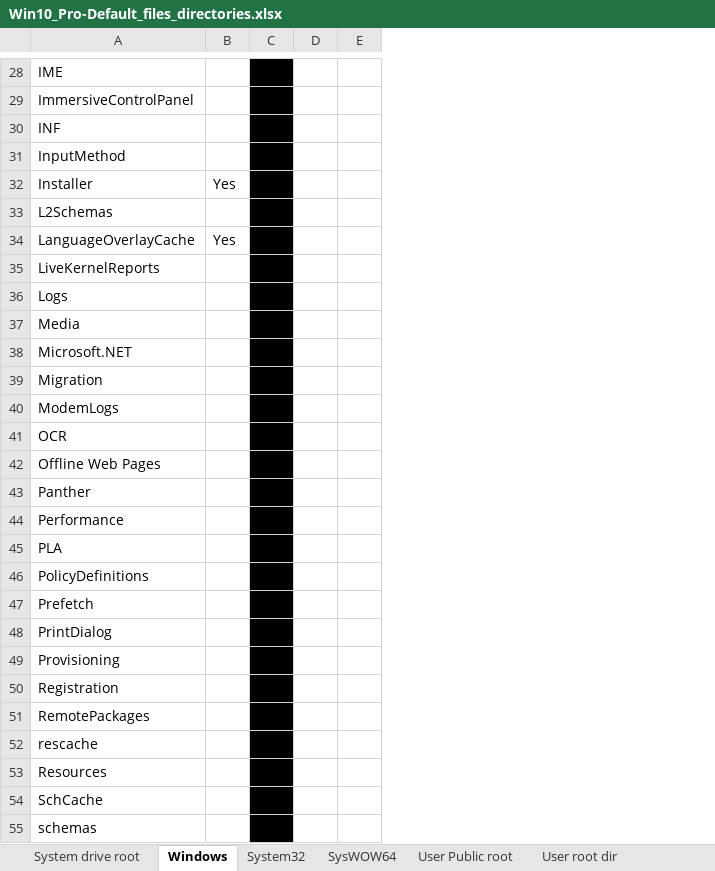
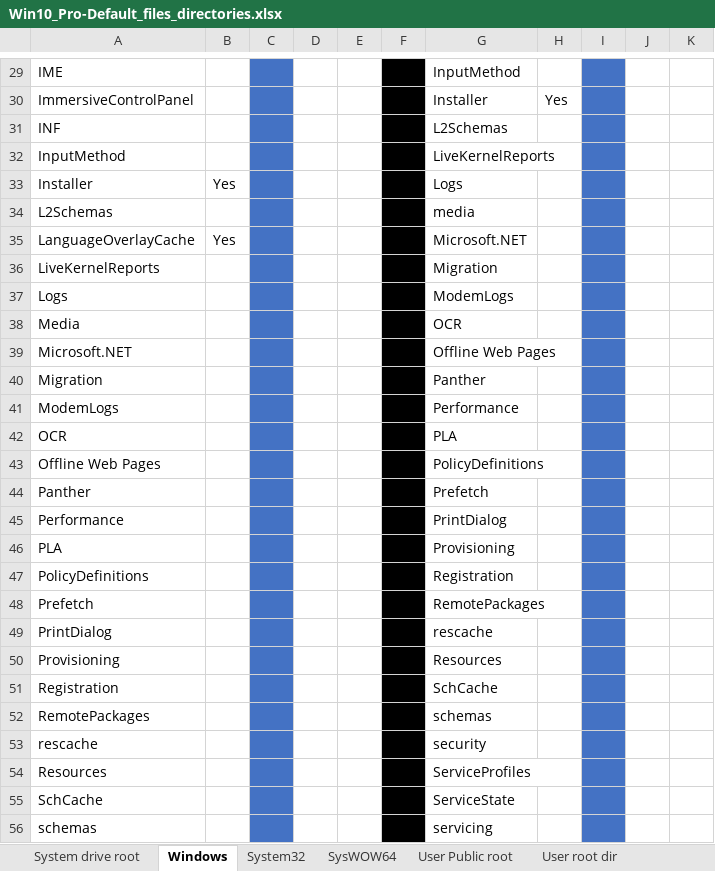
Before and after one commit to theflakes/OS-defaults_research, an Excel workbook: Win10_Pro-Default_files_directories.xlsx, sheet Windows, drawn as a sheet; only a part is shown, gaps mark what is left out; values as stored, in another font and other column widths than the file's, no borders; addresses are those after the commit; the diff covers the shown part only; the diff names each change by its address in the sheet, - before the commit and + after, or states it on an @@ line.

```diff
--- a/Win10_Pro-Default_files_directories.xlsx (sheet Windows)
+++ b/Win10_Pro-Default_files_directories.xlsx (sheet Windows)
+column F, empty
+column G, rows 29-56: InputMethod | Installer | L2Schemas | LiveKernelReports | Logs | media | Microsoft.NET | Migration | ModemLogs | OCR | Offline Web Pages | Panther | Performance | PLA | PolicyDefinitions | Prefetch | PrintDialog | Provisioning | Registration | RemotePackages | rescache | Resources | SchCache | schemas | security | ServiceProfiles | ServiceState | servicing
+column H, row 30: Yes
+column I, empty
+column J, empty
+column K, empty
-C29:C56 fill: #000000
+C29:C56 fill: #4472C4
```
Also changed, not shown: 1 added row and cell formats elsewhere in this sheet, sheet System32, sheet SysWOW64, sheet User root dir, sheet System drive root, sheet User Public root.
